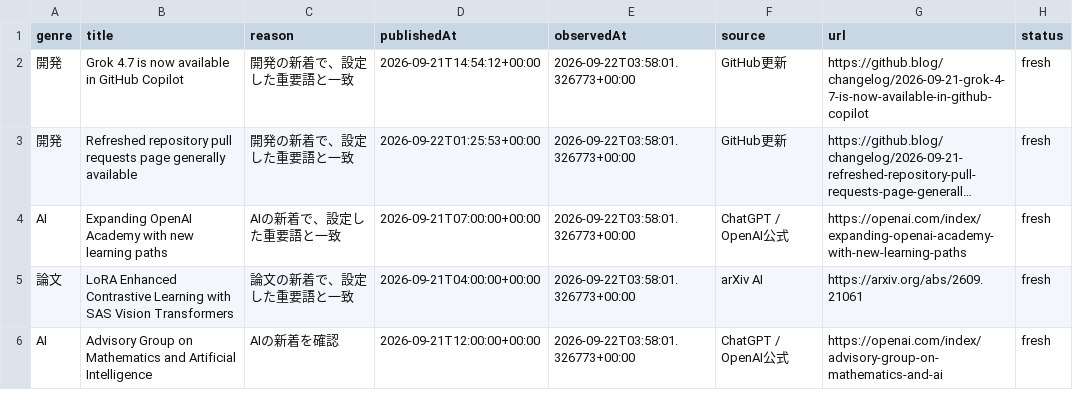
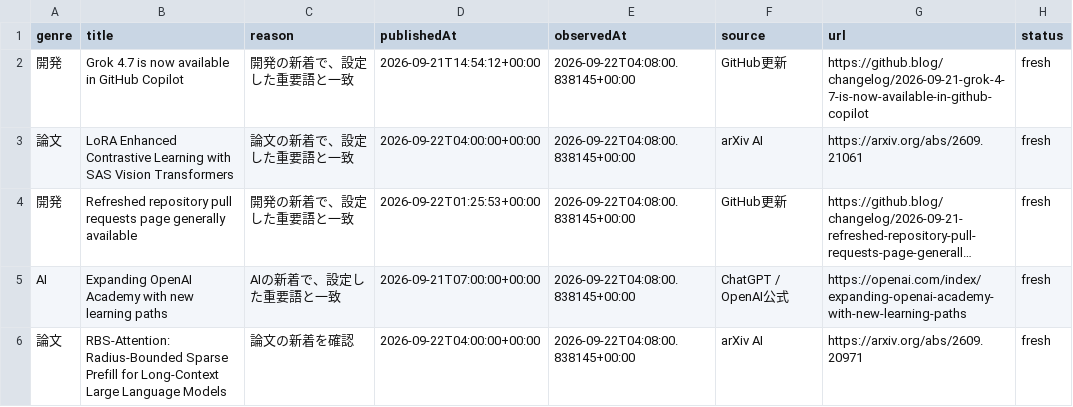
Before and after one commit to gouchin0326-source/codex-mobile-gate, a CSV file: latest/data/today.csv, drawn as a sheet; long unchanged cells end in …; removed rows and columns are numbered as before the commit, all else as after; the diff names each change by its address in the sheet, - before the commit and + after, or states it on an @@ line.

```diff
--- a/latest/data/today.csv
+++ b/latest/data/today.csv
-E2 (observedAt): 2026-09-22T03:58:01.326773+00:00
+E2 (observedAt): 2026-09-22T04:08:00.838145+00:00
+row 3: 論文 | LoRA Enhanced Contrastive Learning with SAS Vision Transformers | 論文の新着で、設定した重要語と一致 | 2026-09-22T04:00:00+00:00 | 2026-09-22T04:08:00.838145+00:00 | arXiv AI | https://arxiv.org/abs/2609.21061 | fresh
-E4:E6 (observedAt): 2026-09-22T03:58:01.326773+00:00
+E4:E6 (observedAt): 2026-09-22T04:08:00.838145+00:00
-B6 (title): LoRA Enhanced Contrastive Learning with SAS Vision Transformers
+B6 (title): RBS-Attention: Radius-Bounded Sparse Prefill for Long-Context Large Language Models
-C6 (reason): 論文の新着で、設定した重要語と一致
+C6 (reason): 論文の新着を確認
-D6 (publishedAt): 2026-09-21T04:00:00+00:00
+D6 (publishedAt): 2026-09-22T04:00:00+00:00
-G6 (url): https://arxiv.org/abs/2609.21061
+G6 (url): https://arxiv.org/abs/2609.20971
-row 6: AI | Advisory Group on Mathematics and Artificial Intelligence | AIの新着を確認 | 2026-09-21T12:00:00+00:00 | 2026-09-22T03:58:01.326773+00:00 | ChatGPT / OpenAI公式 | https://openai.com/index/advisory-group-on-mathematics-and-ai | fresh
```
Also changed, not shown: 9 other files.
